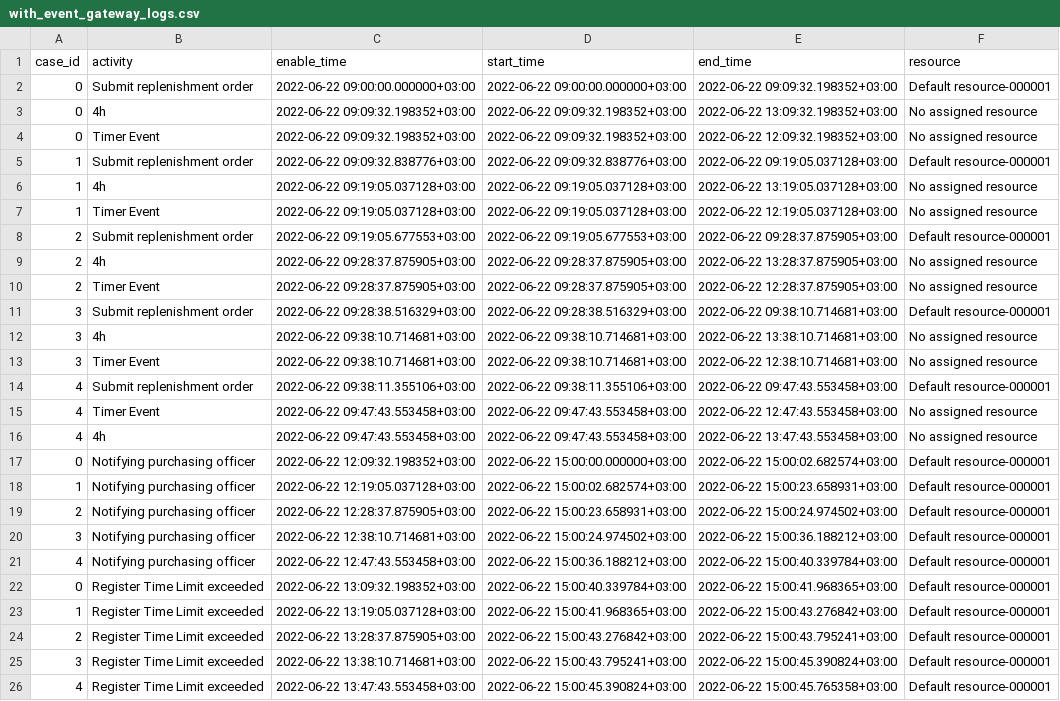
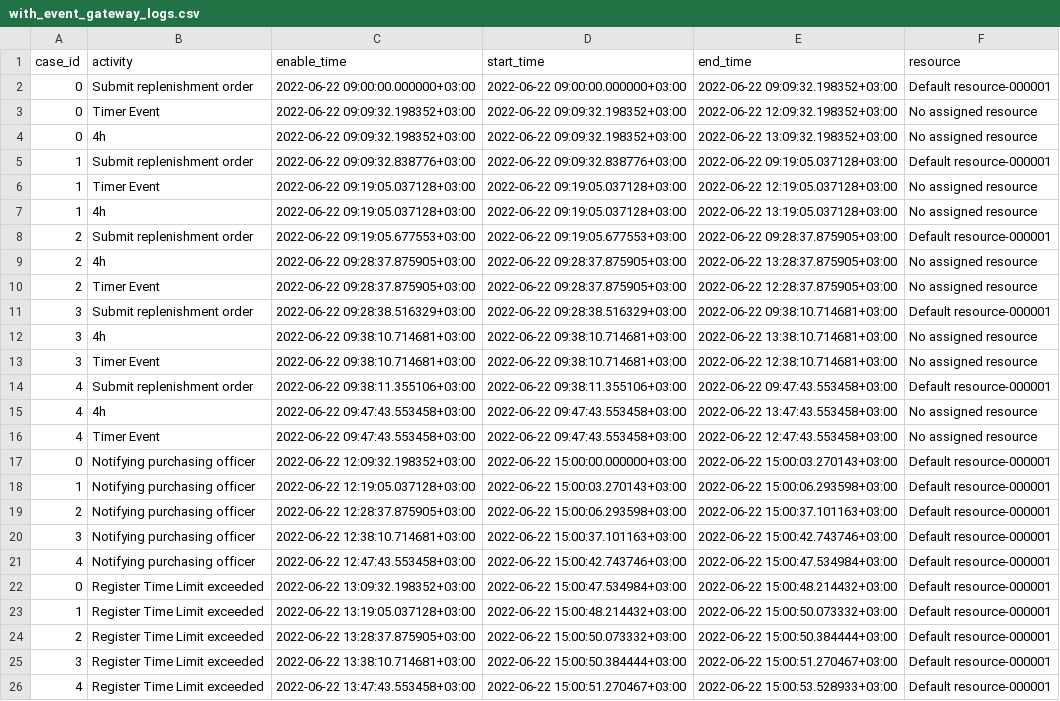
Before and after one commit to AutomatedProcessImprovement/Prosimos, a CSV file: testing_scripts/assets/with_event_gateway_logs.csv, drawn as a sheet.

```diff
--- a/testing_scripts/assets/with_event_gateway_logs.csv
+++ b/testing_scripts/assets/with_event_gateway_logs.csv
@@ -2,7 +2,7 @@ case_id,activity,enable_time,start_time,end_time,resource
 0,Submit replenishment order,2022-06-22 09:00:00.000000+03:00,2022-06-22 09:00:00.000000+03:00,2022-06-22 09:09:32.198352+03:00,Default resource-000001
+0,Timer Event,2022-06-22 09:09:32.198352+03:00,2022-06-22 09:09:32.198352+03:00,2022-06-22 12:09:32.198352+03:00,No assigned resource
 0,4h,2022-06-22 09:09:32.198352+03:00,2022-06-22 09:09:32.198352+03:00,2022-06-22 13:09:32.198352+03:00,No assigned resource
-0,Timer Event,2022-06-22 09:09:32.198352+03:00,2022-06-22 09:09:32.198352+03:00,2022-06-22 12:09:32.198352+03:00,No assigned resource
 1,Submit replenishment order,2022-06-22 09:09:32.838776+03:00,2022-06-22 09:09:32.838776+03:00,2022-06-22 09:19:05.037128+03:00,Default resource-000001
+1,Timer Event,2022-06-22 09:19:05.037128+03:00,2022-06-22 09:19:05.037128+03:00,2022-06-22 12:19:05.037128+03:00,No assigned resource
 1,4h,2022-06-22 09:19:05.037128+03:00,2022-06-22 09:19:05.037128+03:00,2022-06-22 13:19:05.037128+03:00,No assigned resource
-1,Timer Event,2022-06-22 09:19:05.037128+03:00,2022-06-22 09:19:05.037128+03:00,2022-06-22 12:19:05.037128+03:00,No assigned resource
 2,Submit replenishment order,2022-06-22 09:19:05.677553+03:00,2022-06-22 09:19:05.677553+03:00,2022-06-22 09:28:37.875905+03:00,Default resource-000001
@@ -14,13 +14,13 @@ case_id,activity,enable_time,start_time,end_time,resource
 4,Submit replenishment order,2022-06-22 09:38:11.355106+03:00,2022-06-22 09:38:11.355106+03:00,2022-06-22 09:47:43.553458+03:00,Default resource-000001
+4,4h,2022-06-22 09:47:43.553458+03:00,2022-06-22 09:47:43.553458+03:00,2022-06-22 13:47:43.553458+03:00,No assigned resource
 4,Timer Event,2022-06-22 09:47:43.553458+03:00,2022-06-22 09:47:43.553458+03:00,2022-06-22 12:47:43.553458+03:00,No assigned resource
-4,4h,2022-06-22 09:47:43.553458+03:00,2022-06-22 09:47:43.553458+03:00,2022-06-22 13:47:43.553458+03:00,No assigned resource
-0,Notifying purchasing officer,2022-06-22 12:09:32.198352+03:00,2022-06-22 15:00:00.000000+03:00,2022-06-22 15:00:02.682574+03:00,Default resource-000001
-1,Notifying purchasing officer,2022-06-22 12:19:05.037128+03:00,2022-06-22 15:00:02.682574+03:00,2022-06-22 15:00:23.658931+03:00,Default resource-000001
-2,Notifying purchasing officer,2022-06-22 12:28:37.875905+03:00,2022-06-22 15:00:23.658931+03:00,2022-06-22 15:00:24.974502+03:00,Default resource-000001
-3,Notifying purchasing officer,2022-06-22 12:38:10.714681+03:00,2022-06-22 15:00:24.974502+03:00,2022-06-22 15:00:36.188212+03:00,Default resource-000001
-4,Notifying purchasing officer,2022-06-22 12:47:43.553458+03:00,2022-06-22 15:00:36.188212+03:00,2022-06-22 15:00:40.339784+03:00,Default resource-000001
-0,Register Time Limit exceeded,2022-06-22 13:09:32.198352+03:00,2022-06-22 15:00:40.339784+03:00,2022-06-22 15:00:41.968365+03:00,Default resource-000001
-1,Register Time Limit exceeded,2022-06-22 13:19:05.037128+03:00,2022-06-22 15:00:41.968365+03:00,2022-06-22 15:00:43.276842+03:00,Default resource-000001
-2,Register Time Limit exceeded,2022-06-22 13:28:37.875905+03:00,2022-06-22 15:00:43.276842+03:00,2022-06-22 15:00:43.795241+03:00,Default resource-000001
-3,Register Time Limit exceeded,2022-06-22 13:38:10.714681+03:00,2022-06-22 15:00:43.795241+03:00,2022-06-22 15:00:45.390824+03:00,Default resource-000001
-4,Register Time Limit exceeded,2022-06-22 13:47:43.553458+03:00,2022-06-22 15:00:45.390824+03:00,2022-06-22 15:00:45.765358+03:00,Default resource-000001
+0,Notifying purchasing officer,2022-06-22 12:09:32.198352+03:00,2022-06-22 15:00:00.000000+03:00,2022-06-22 15:00:03.270143+03:00,Default resource-000001
+1,Notifying purchasing officer,2022-06-22 12:19:05.037128+03:00,2022-06-22 15:00:03.270143+03:00,2022-06-22 15:00:06.293598+03:00,Default resource-000001
+2,Notifying purchasing officer,2022-06-22 12:28:37.875905+03:00,2022-06-22 15:00:06.293598+03:00,2022-06-22 15:00:37.101163+03:00,Default resource-000001
+3,Notifying purchasing officer,2022-06-22 12:38:10.714681+03:00,2022-06-22 15:00:37.101163+03:00,2022-06-22 15:00:42.743746+03:00,Default resource-000001
+4,Notifying purchasing officer,2022-06-22 12:47:43.553458+03:00,2022-06-22 15:00:42.743746+03:00,2022-06-22 15:00:47.534984+03:00,Default resource-000001
+0,Register Time Limit exceeded,2022-06-22 13:09:32.198352+03:00,2022-06-22 15:00:47.534984+03:00,2022-06-22 15:00:48.214432+03:00,Default resource-000001
+1,Register Time Limit exceeded,2022-06-22 13:19:05.037128+03:00,2022-06-22 15:00:48.214432+03:00,2022-06-22 15:00:50.073332+03:00,Default resource-000001
+2,Register Time Limit exceeded,2022-06-22 13:28:37.875905+03:00,2022-06-22 15:00:50.073332+03:00,2022-06-22 15:00:50.384444+03:00,Default resource-000001
+3,Register Time Limit exceeded,2022-06-22 13:38:10.714681+03:00,2022-06-22 15:00:50.384444+03:00,2022-06-22 15:00:51.270467+03:00,Default resource-000001
+4,Register Time Limit exceeded,2022-06-22 13:47:43.553458+03:00,2022-06-22 15:00:51.270467+03:00,2022-06-22 15:00:53.528933+03:00,Default resource-000001
```
Also changed, not shown: testing_scripts/assets/with_event_gateway_stats.csv, 3 other files.
